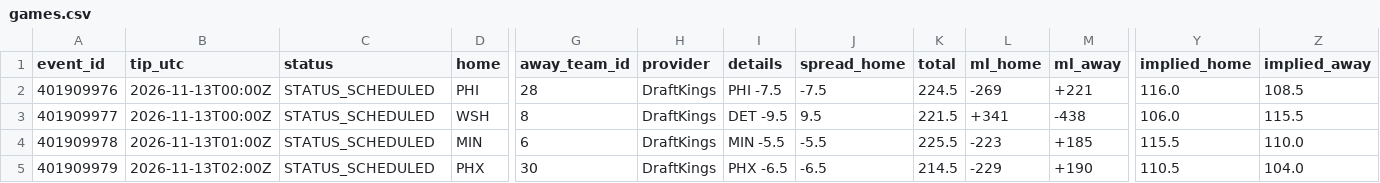
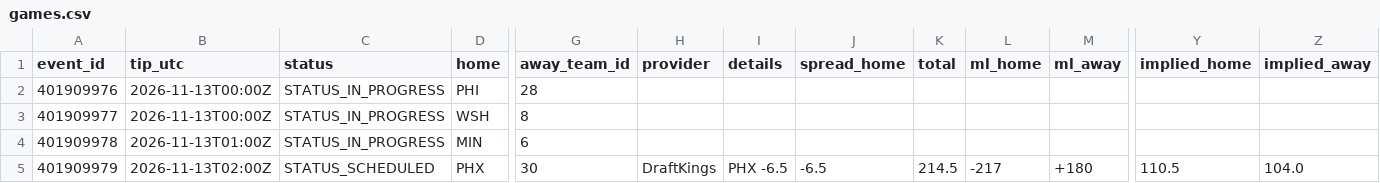
Before and after one commit to RA5397/nba-feed, a CSV file: feed/out/2026-11-12/games.csv, drawn as a sheet; only a part is shown, gaps mark what is left out; the diff names each change by its address in the sheet, - before the commit and + after, or states it on an @@ line.

```diff
--- a/feed/out/2026-11-12/games.csv
+++ b/feed/out/2026-11-12/games.csv
-C2:C4 (status): STATUS_SCHEDULED
+C2:C4 (status): STATUS_IN_PROGRESS
-H2:H4 (provider): DraftKings
+H2:H4 (provider): (empty)
-I2 (details): PHI -7.5
+I2 (details): (empty)
-J2 (spread_home): -7.5
+J2 (spread_home): (empty)
-K2 (total): 224.5
+K2 (total): (empty)
-L2 (ml_home): -269
+L2 (ml_home): (empty)
-M2 (ml_away): +221
+M2 (ml_away): (empty)
-Y2 (implied_home): 116.0
+Y2 (implied_home): (empty)
-Z2 (implied_away): 108.5
+Z2 (implied_away): (empty)
-I3 (details): DET -9.5
+I3 (details): (empty)
-J3 (spread_home): 9.5
+J3 (spread_home): (empty)
-K3 (total): 221.5
+K3 (total): (empty)
-L3 (ml_home): +341
+L3 (ml_home): (empty)
-M3 (ml_away): -438
+M3 (ml_away): (empty)
-Y3 (implied_home): 106.0
+Y3 (implied_home): (empty)
-Z3 (implied_away): 115.5
+Z3 (implied_away): (empty)
-I4 (details): MIN -5.5
+I4 (details): (empty)
-J4 (spread_home): -5.5
+J4 (spread_home): (empty)
-K4 (total): 225.5
+K4 (total): (empty)
-L4 (ml_home): -223
+L4 (ml_home): (empty)
-M4 (ml_away): +185
+M4 (ml_away): (empty)
-Y4 (implied_home): 115.5
+Y4 (implied_home): (empty)
-Z4 (implied_away): 110.0
+Z4 (implied_away): (empty)
-L5 (ml_home): -229
+L5 (ml_home): -217
-M5 (ml_away): +190
+M5 (ml_away): +180
```
Also changed, not shown: feed/out/2026-11-12/injuries.csv, 34 other files.
